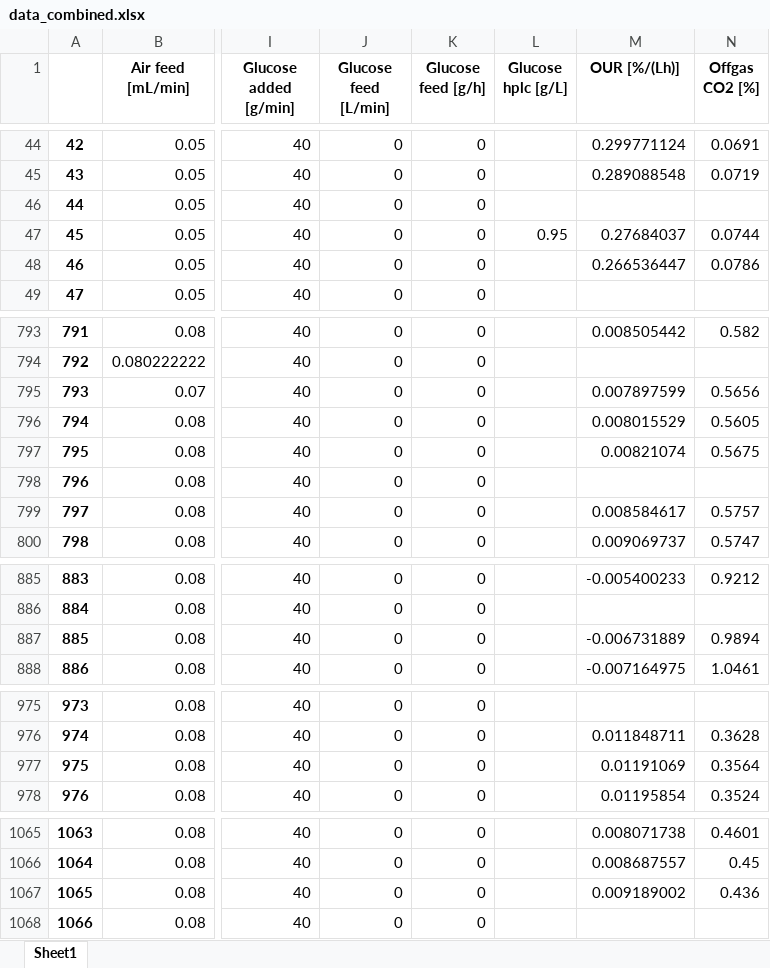
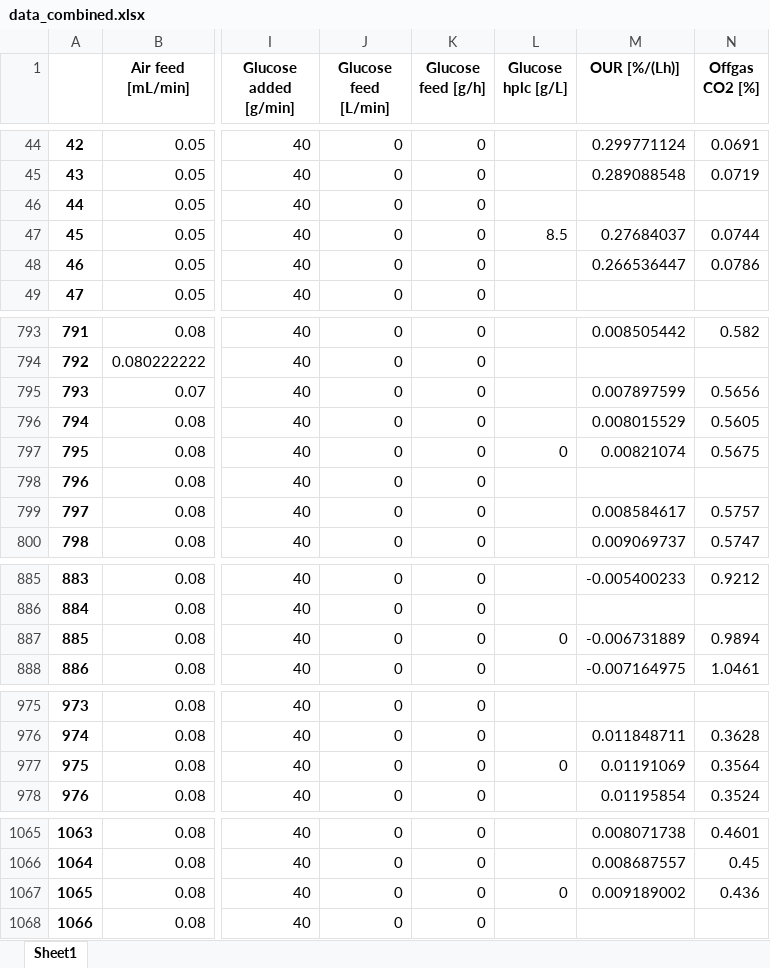
Before and after one commit to boripf/hybrid-model-corynebacterium, an Excel workbook: data/batch_no2/data_combined.xlsx, sheet Sheet1, drawn as a sheet; only a part is shown, gaps mark what is left out; values as stored, in another font and other column widths than the file's, no borders; the diff covers the shown part only; the diff names each change by its address in the sheet, - before the commit and + after, or states it on an @@ line.

```diff
--- a/data/batch_no2/data_combined.xlsx (sheet Sheet1)
+++ b/data/batch_no2/data_combined.xlsx (sheet Sheet1)
-L47 (Glucose hplc [g/L]): 0.95
+L47 (Glucose hplc [g/L]): 8.5
-L797 (Glucose hplc [g/L]): (empty)
+L797 (Glucose hplc [g/L]): 0
-L887 (Glucose hplc [g/L]): (empty)
+L887 (Glucose hplc [g/L]): 0
-L977 (Glucose hplc [g/L]): (empty)
+L977 (Glucose hplc [g/L]): 0
-L1067 (Glucose hplc [g/L]): (empty)
+L1067 (Glucose hplc [g/L]): 0
```
Also changed, not shown: 8 edited cells elsewhere in this sheet, data/batch_no2/raw data/data_S_hplc.xlsx, 4 other files.
